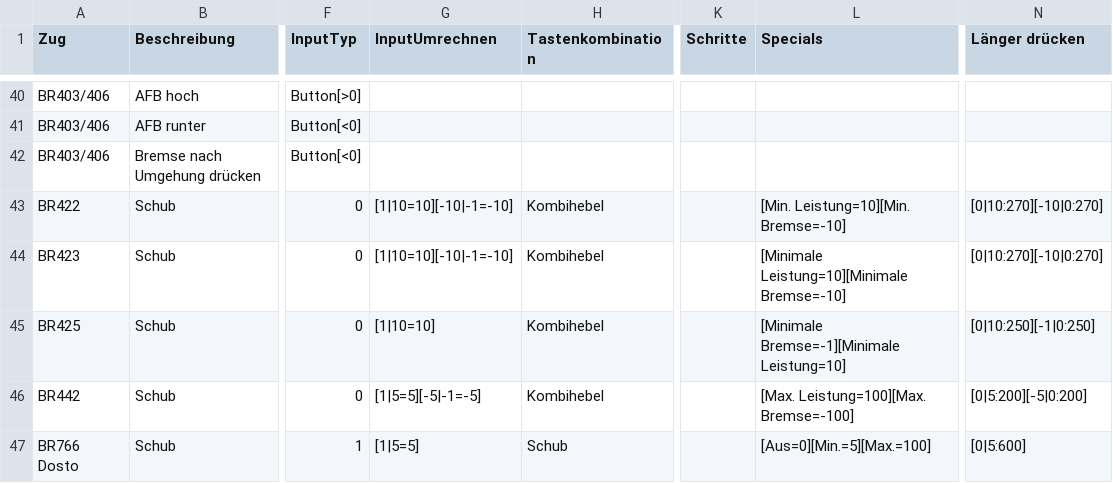
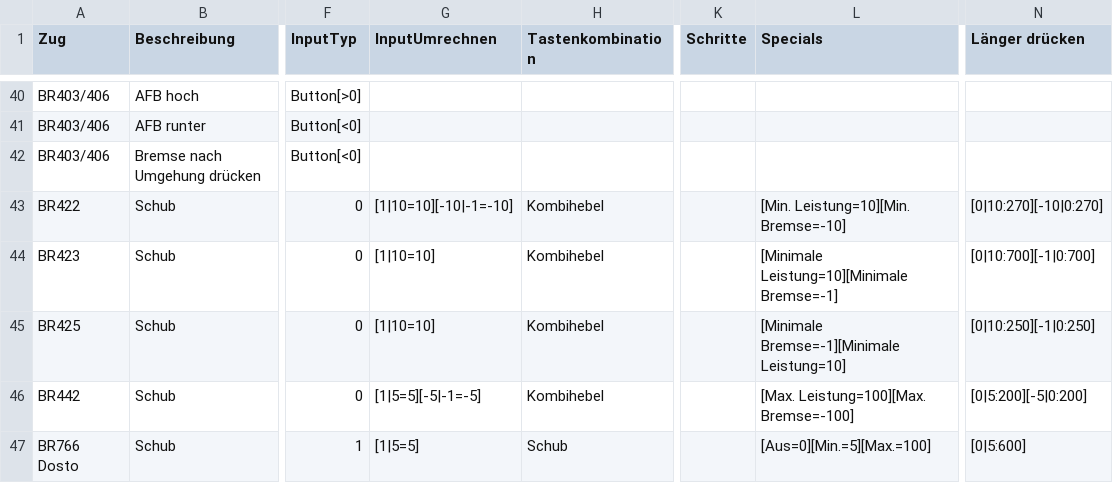
Before and after one commit to DerJantob/TSW2_Controller, a CSV file: TSW2_Controller/TrainConfigs/StandardTrainconfig.csv, drawn as a sheet; only a part is shown, gaps mark what is left out; the diff names each change by its address in the sheet, - before the commit and + after, or states it on an @@ line.

```diff
--- a/TSW2_Controller/TrainConfigs/StandardTrainconfig.csv
+++ b/TSW2_Controller/TrainConfigs/StandardTrainconfig.csv
-G44 (InputUmrechnen): [1|10=10][-10|-1=-10]
+G44 (InputUmrechnen): [1|10=10]
-L44 (Specials): [Minimale Leistung=10][Minimale Bremse=-10]
+L44 (Specials): [Minimale Leistung=10][Minimale Bremse=-1]
-N44 (Länger drücken): [0|10:270][-10|0:270]
+N44 (Länger drücken): [0|10:700][-1|0:700]
```
Also changed, not shown: 2 other files.
